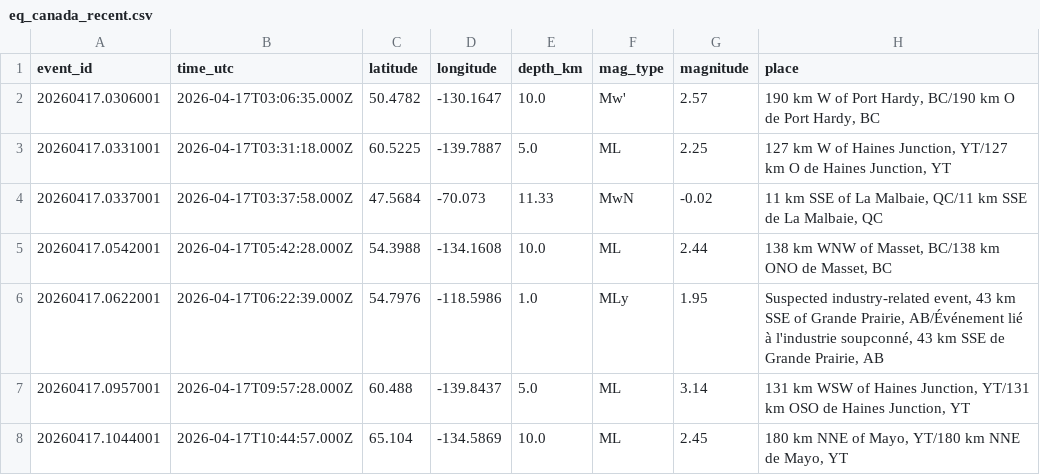
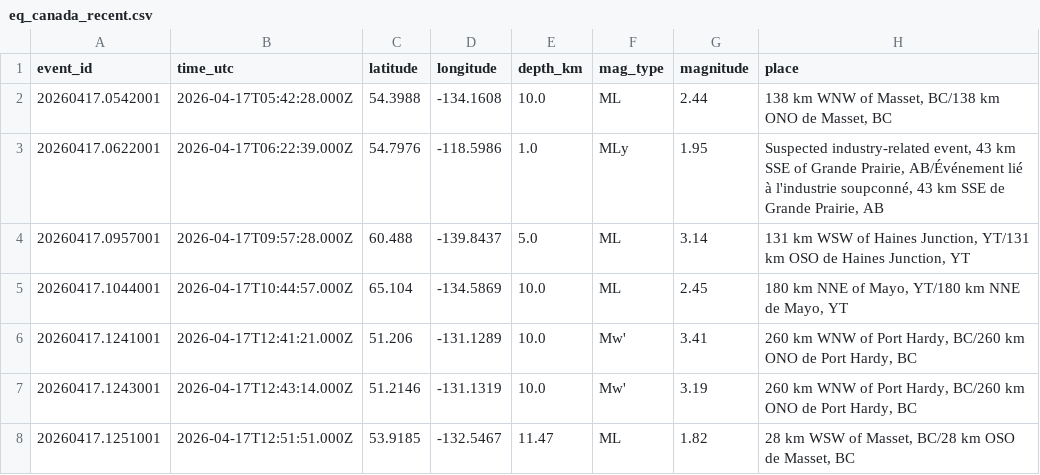
Before and after one commit to Alpeace89/piquakecanada, a CSV file: eq_canada_recent.csv, drawn as a sheet; only a part is shown; the shorter side is filled out with more unchanged rows.

```diff
--- a/eq_canada_recent.csv
+++ b/eq_canada_recent.csv
@@ -1,5 +1,2 @@
 event_id,time_utc,latitude,longitude,depth_km,mag_type,magnitude,place
-20260417.0306001,2026-04-17T03:06:35.000Z,50.4782,-130.1647,10.0,Mw',2.57,"190 km W of Port Hardy, BC/190 km O de Port Hardy, BC"
-20260417.0331001,2026-04-17T03:31:18.000Z,60.5225,-139.7887,5.0,ML,2.25,"127 km W of Haines Junction, YT/127 km O de Haines Junction, YT"
-20260417.0337001,2026-04-17T03:37:58.000Z,47.5684,-70.073,11.33,MwN,-0.02,"11 km SSE of La Malbaie, QC/11 km SSE de La Malbaie, QC"
 20260417.0542001,2026-04-17T05:42:28.000Z,54.3988,-134.1608,10.0,ML,2.44,"138 km WNW of Masset, BC/138 km ONO de Masset, BC"
```
Also changed, not shown: 23 other files.
